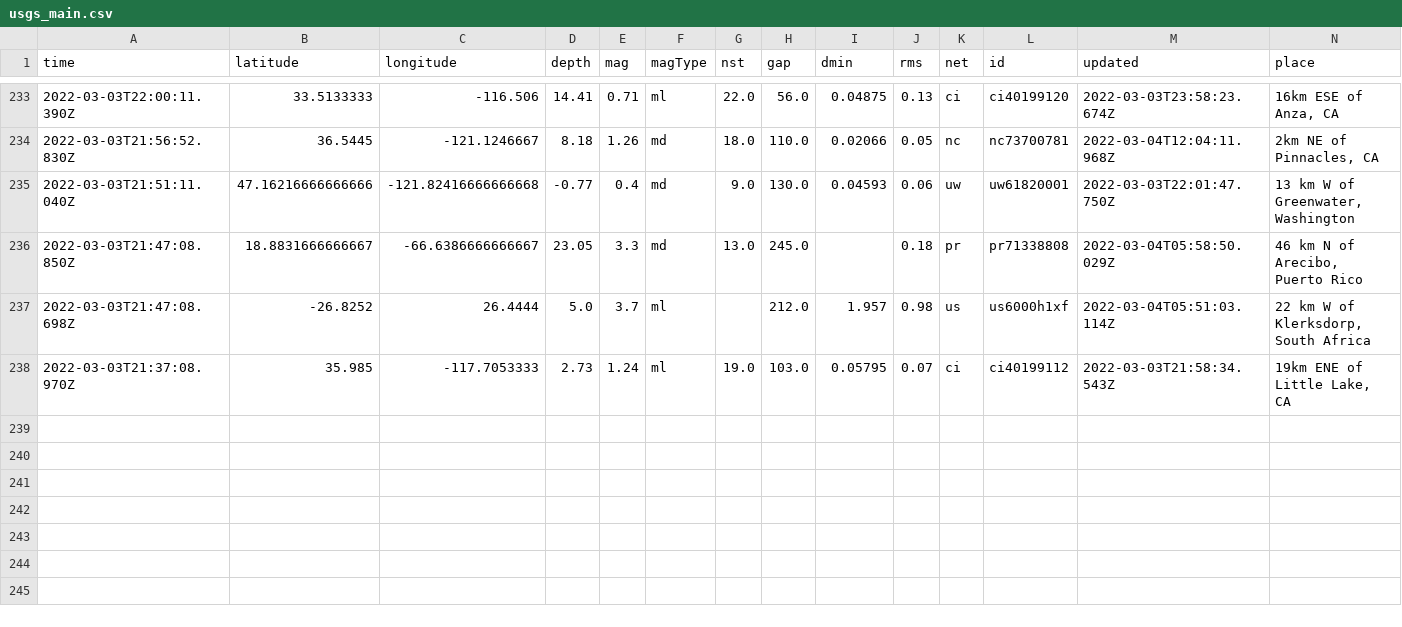
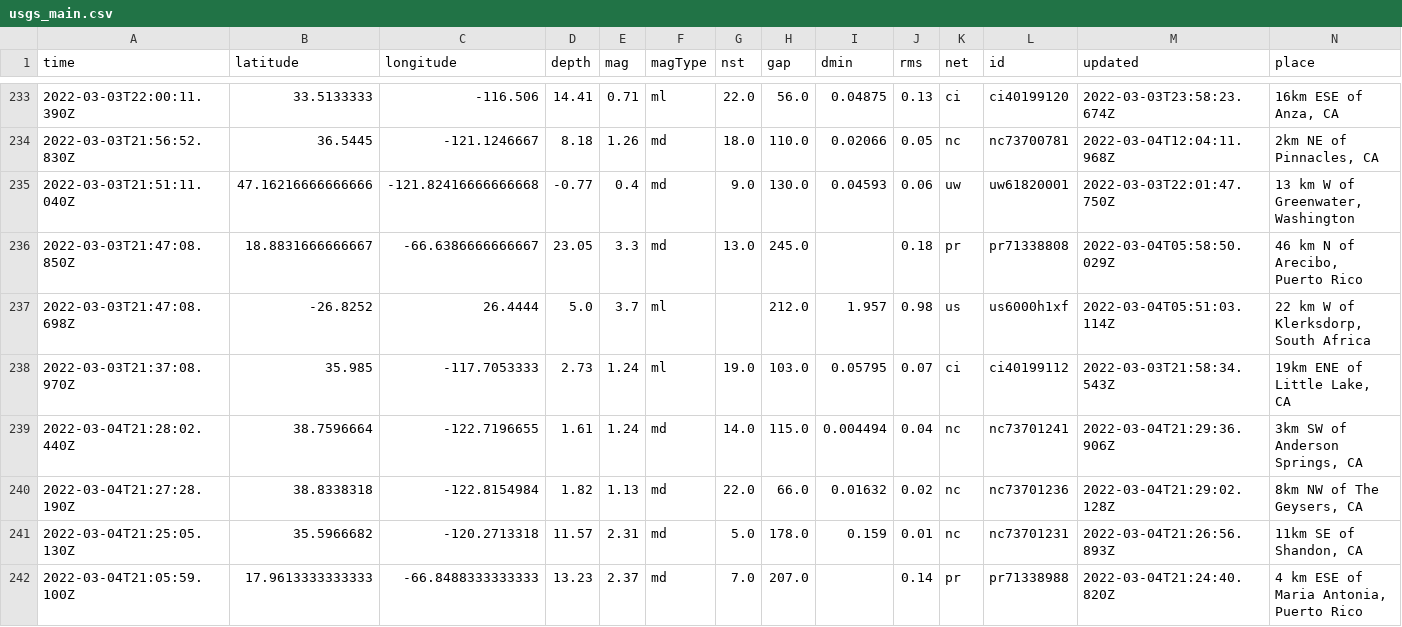
Before and after one commit to mikejcorey/nicar-22-github-actions, a CSV file: usgs_main.csv, drawn as a sheet; only a part is shown, gaps mark what is left out; rows hold the shown columns only; the diff names each change by its address in the sheet, - before the commit and + after, or states it on an @@ line.

```diff
--- a/usgs_main.csv
+++ b/usgs_main.csv
+row 239: 2022-03-04T21:28:02.440Z | 38.7596664 | -122.7196655 | 1.61 | 1.24 | md | 14.0 | 115.0 | 0.004494 | 0.04 | nc | nc73701241 | 2022-03-04T21:29:36.906Z | 3km SW of Anderson Springs, CA
+row 240: 2022-03-04T21:27:28.190Z | 38.8338318 | -122.8154984 | 1.82 | 1.13 | md | 22.0 | 66.0 | 0.01632 | 0.02 | nc | nc73701236 | 2022-03-04T21:29:02.128Z | 8km NW of The Geysers, CA
+row 241: 2022-03-04T21:25:05.130Z | 35.5966682 | -120.2713318 | 11.57 | 2.31 | md | 5.0 | 178.0 | 0.159 | 0.01 | nc | nc73701231 | 2022-03-04T21:26:56.893Z | 11km SE of Shandon, CA
+row 242: 2022-03-04T21:05:59.100Z | 17.9613333333333 | -66.8488333333333 | 13.23 | 2.37 | md | 7.0 | 207.0 |  | 0.14 | pr | pr71338988 | 2022-03-04T21:24:40.820Z | 4 km ESE of Maria Antonia, Puerto Rico
```
Also changed, not shown: usgs_current.csv.
